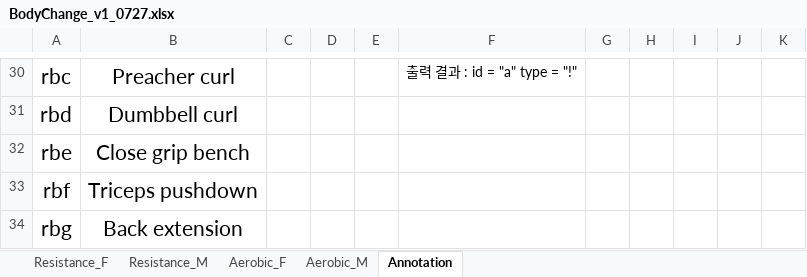
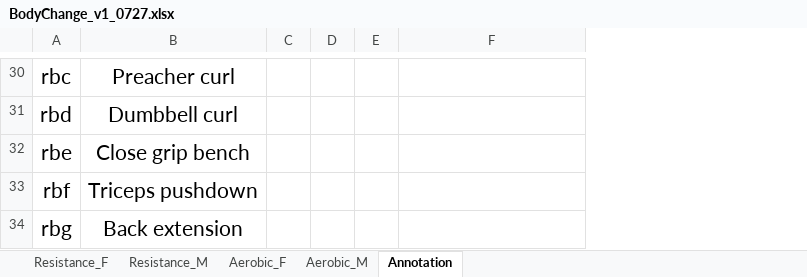
Before and after one commit to jjunyong-e/bodyWeb, an Excel workbook: BodyChange_v1_0727.xlsx, sheet Annotation, drawn as a sheet; only a part is shown, gaps mark what is left out; values as stored, in another font and other column widths than the file's, no borders; the diff covers the shown part only; the diff names each change by its address in the sheet, - before the commit and + after, or states it on an @@ line.

```diff
--- a/BodyChange_v1_0727.xlsx (sheet Annotation)
+++ b/BodyChange_v1_0727.xlsx (sheet Annotation)
-column G, empty
-column H, empty
-column I, empty
-column J, empty
-column K, empty
-F30: 출력 결과 : id = "a" type = "!"
+F30: (empty)
```
Also changed, not shown: 12 edited cells and merged cells elsewhere in this sheet, 4 other files.
